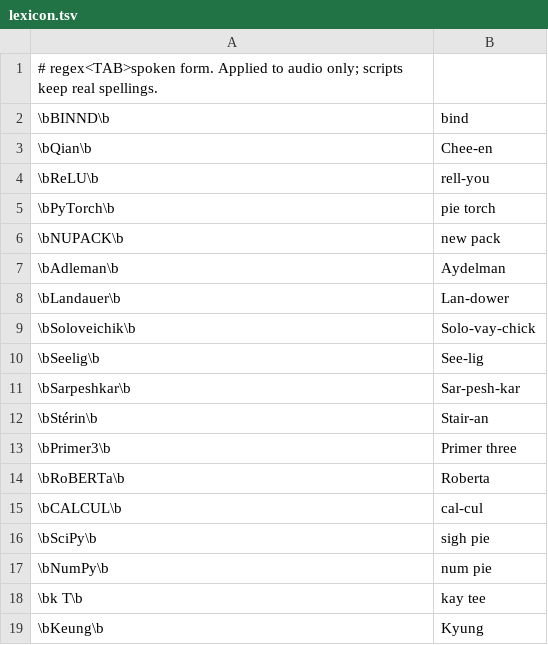
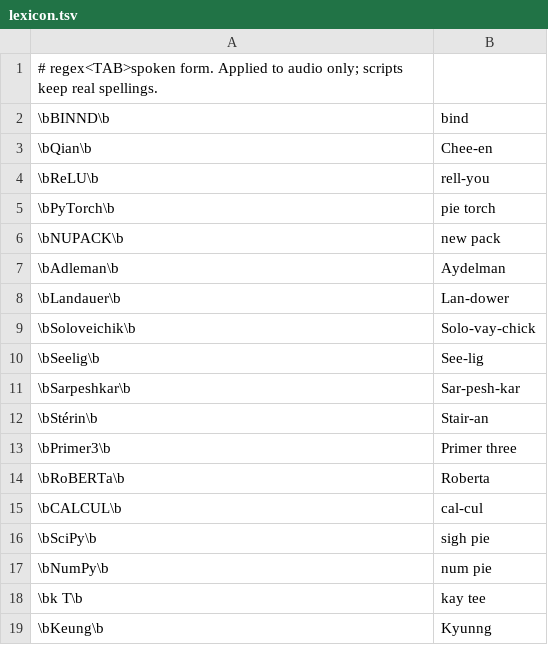
Before and after one commit to alcjudge81/dna-ai-audio, a TSV file: engine/lexicon.tsv, drawn as a sheet.

```diff
--- a/engine/lexicon.tsv
+++ b/engine/lexicon.tsv
@@ -18,2 +18,2 @@
 \bk T\b	kay tee
-\bKeung\b	Kyung
+\bKeung\b	Kyunng
```
Also changed, not shown: 1 other file.
